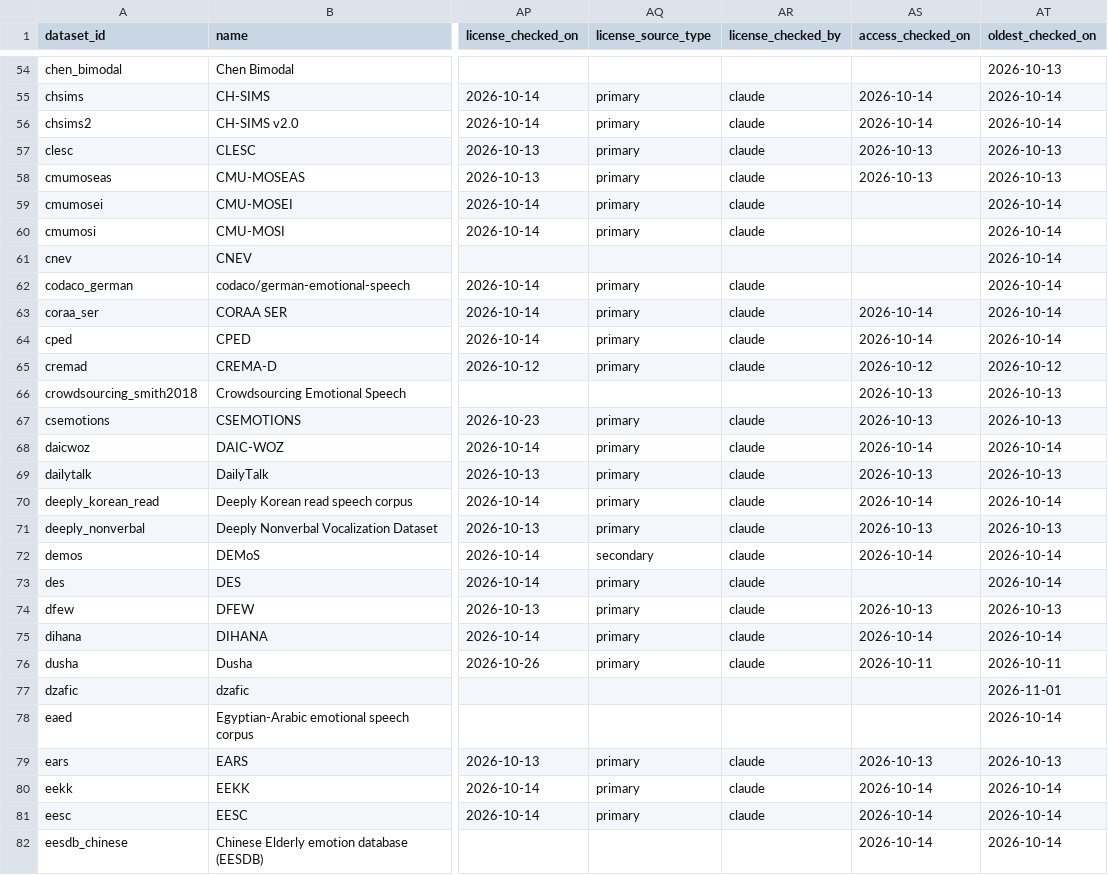
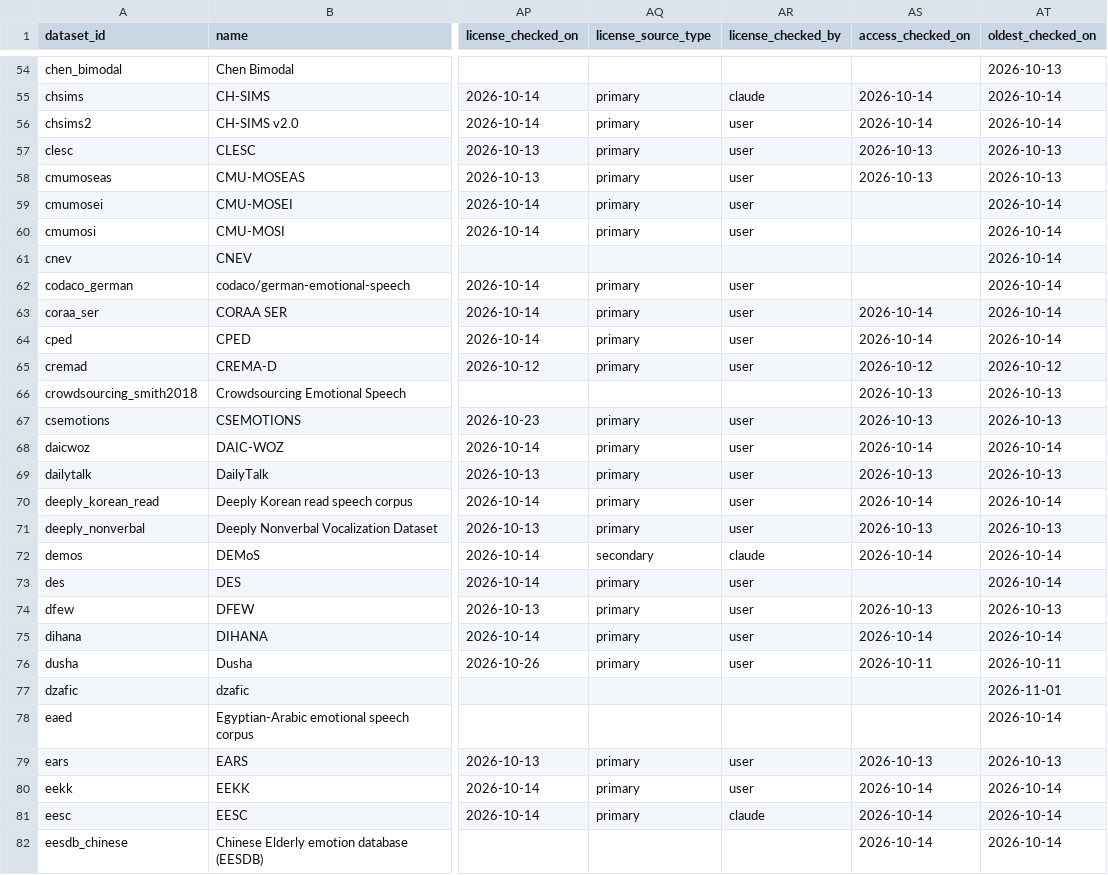
Before and after one commit to itoten/ser_dataset_db, a CSV file: views/datasets_wide.csv, drawn as a sheet; only a part is shown, gaps mark what is left out; the diff names each change by its address in the sheet, - before the commit and + after, or states it on an @@ line.

```diff
--- a/views/datasets_wide.csv
+++ b/views/datasets_wide.csv
-AR56:AR60 (license_checked_by): claude
+AR56:AR60 (license_checked_by): user
-AR62:AR65 (license_checked_by): claude
+AR62:AR65 (license_checked_by): user
-AR67:AR71 (license_checked_by): claude
+AR67:AR71 (license_checked_by): user
-AR73:AR76 (license_checked_by): claude
+AR73:AR76 (license_checked_by): user
-AR79:AR80 (license_checked_by): claude
+AR79:AR80 (license_checked_by): user
```
Also changed, not shown: data/evidence.csv.
